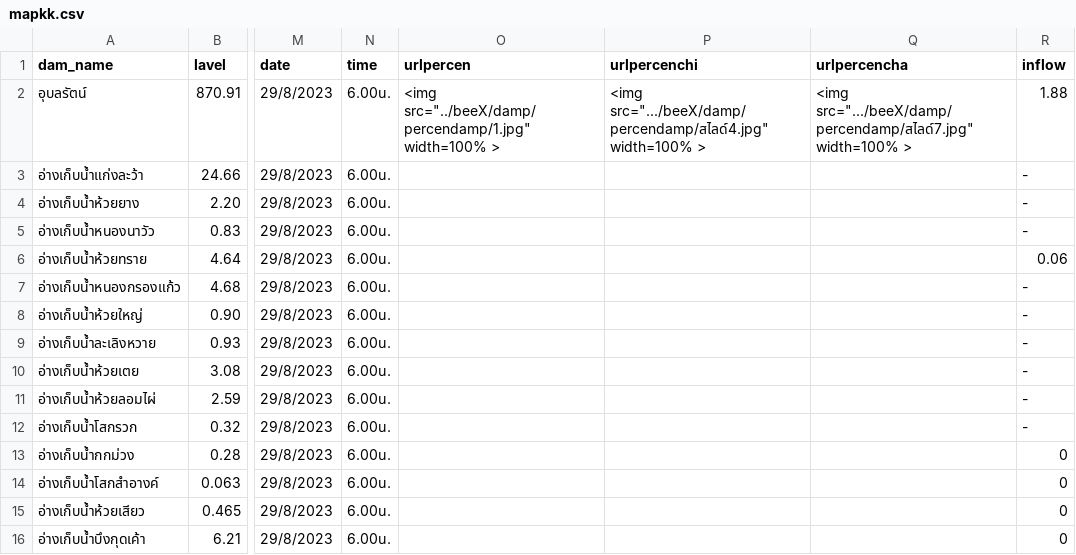
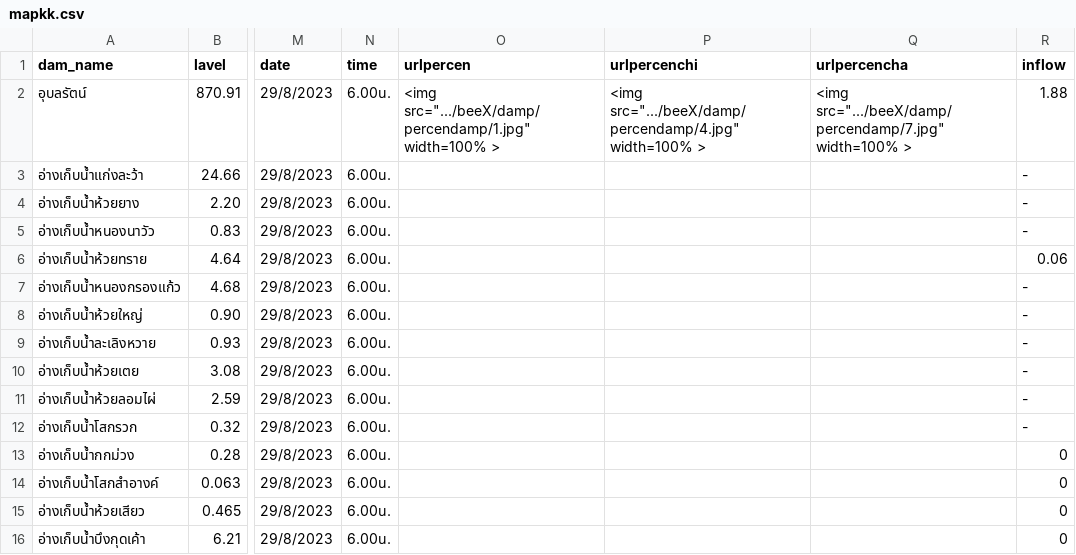
Before and after one commit to rattapong4500830013/map_stacionwater, a CSV file: mapkk.csv, drawn as a sheet; only a part is shown, gaps mark what is left out; the diff names each change by its address in the sheet, - before the commit and + after, or states it on an @@ line.

Commit message:
Update mapkk.csv

```diff
--- a/mapkk.csv
+++ b/mapkk.csv
-O2 (urlpercen): <img src="../beeX/damp/percendamp/1.jpg" width=100% >
+O2 (urlpercen): <img src=".../beeX/damp/percendamp/1.jpg" width=100% >
-P2 (urlpercenchi): <img src=".../beeX/damp/percendamp/สไลด์4.jpg" width=100% >
+P2 (urlpercenchi): <img src=".../beeX/damp/percendamp/4.jpg" width=100% >
-Q2 (urlpercencha): <img src=".../beeX/damp/percendamp/สไลด์7.jpg" width=100% >
+Q2 (urlpercencha): <img src=".../beeX/damp/percendamp/7.jpg" width=100% >
```
